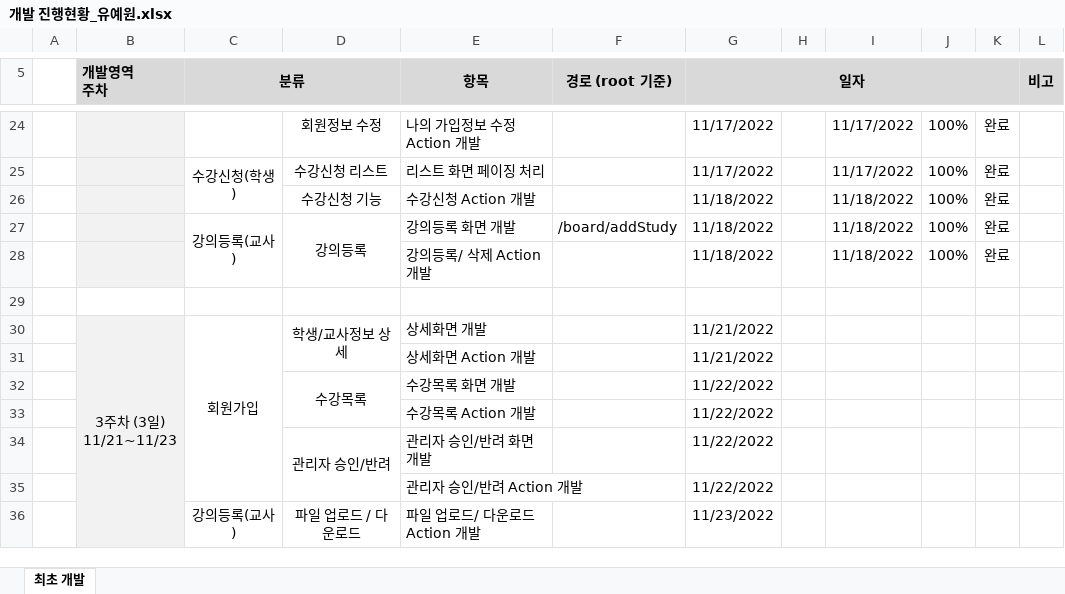
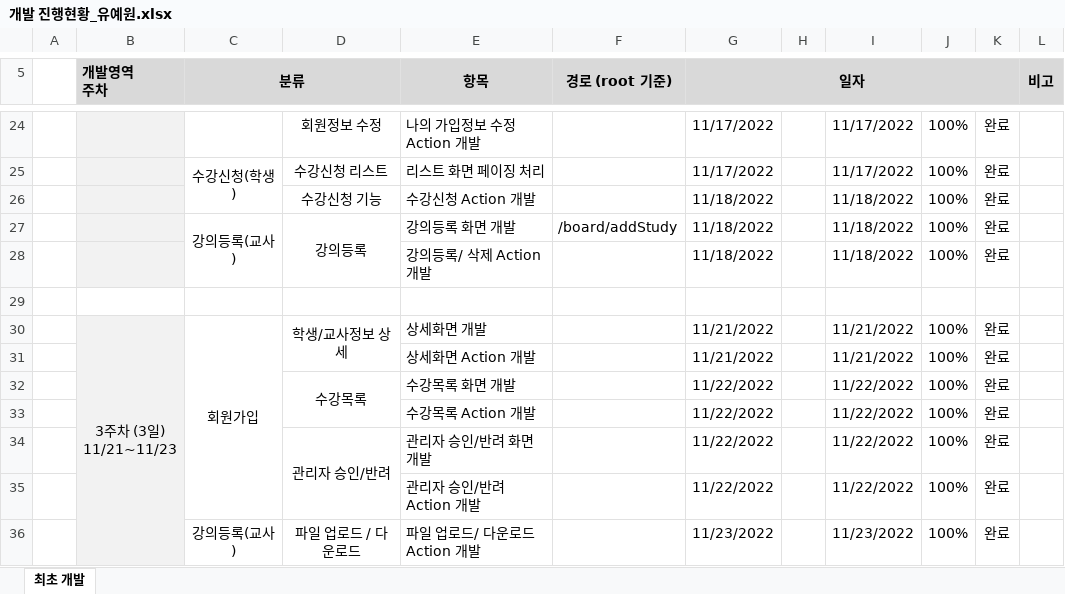
Before and after one commit to yw0418/lecture, an Excel workbook: LectureProject_1107/src/main/webapp/WEB-INF/readMe/개발 진행현황_유예원.xlsx, sheet 최초 개발, drawn as a sheet; only a part is shown, gaps mark what is left out; values as stored, in another font and other column widths than the file's, no borders; conditional formats not drawn; removed rows and columns are numbered as before the commit, all else as after; the diff names each change by its address in the sheet, - before the commit and + after, or states it on an @@ line.

Commit message:
진행현황 commit

```diff
--- a/LectureProject_1107/src/main/webapp/WEB-INF/readMe/개발 진행현황_유예원.xlsx (sheet 최초 개발)
+++ b/LectureProject_1107/src/main/webapp/WEB-INF/readMe/개발 진행현황_유예원.xlsx (sheet 최초 개발)
-I30: (empty)
+I30: 11/21/2022
-J30: (empty)
+J30: 100%
-K30: (empty)
+K30: 완료
-row 31:  |  |  |  | 상세화면 Action 개발 |  | 11/21/2022
-row 32:  |  |  | 수강목록 | 수강목록 화면 개발 |  | 11/22/2022
-row 33:  |  |  |  | 수강목록 Action 개발 |  | 11/22/2022
-row 34:  |  |  | 관리자 승인/반려 | 관리자 승인/반려 화면 개발 |  | 11/22/2022
-row 35:  |  |  |  | 관리자 승인/반려 Action 개발 |  | 11/22/2022
+row 31:  |  |  |  | 상세화면 Action 개발 |  | 11/21/2022 |  | 11/21/2022 | 100% | 완료
+row 32:  |  |  | 수강목록 | 수강목록 화면 개발 |  | 11/22/2022 |  | 11/22/2022 | 100% | 완료
+row 33:  |  |  |  | 수강목록 Action 개발 |  | 11/22/2022 |  | 11/22/2022 | 100% | 완료
+row 34:  |  |  | 관리자 승인/반려 | 관리자 승인/반려 화면 개발 |  | 11/22/2022 |  | 11/22/2022 | 100% | 완료
+row 35:  |  |  |  | 관리자 승인/반려 Action 개발 |  | 11/22/2022 |  | 11/22/2022 | 100% | 완료
-I36: (empty)
+I36: 11/23/2022
-J36: (empty)
+J36: 100%
-K36: (empty)
+K36: 완료
```
